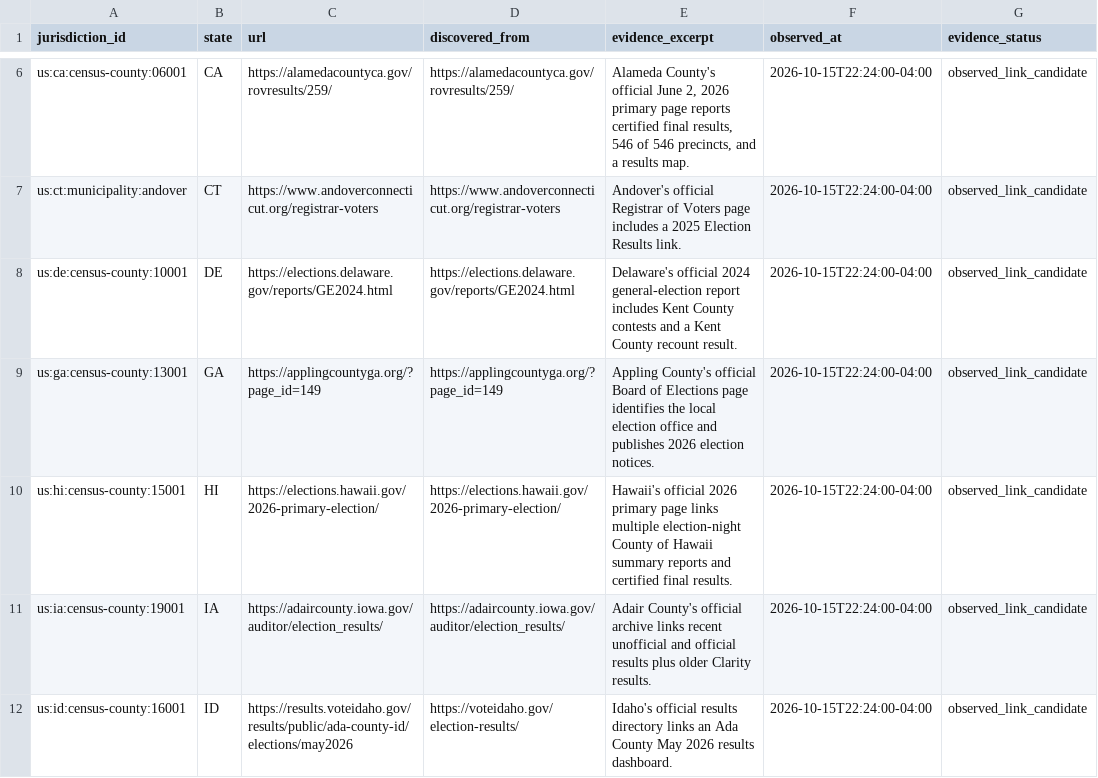
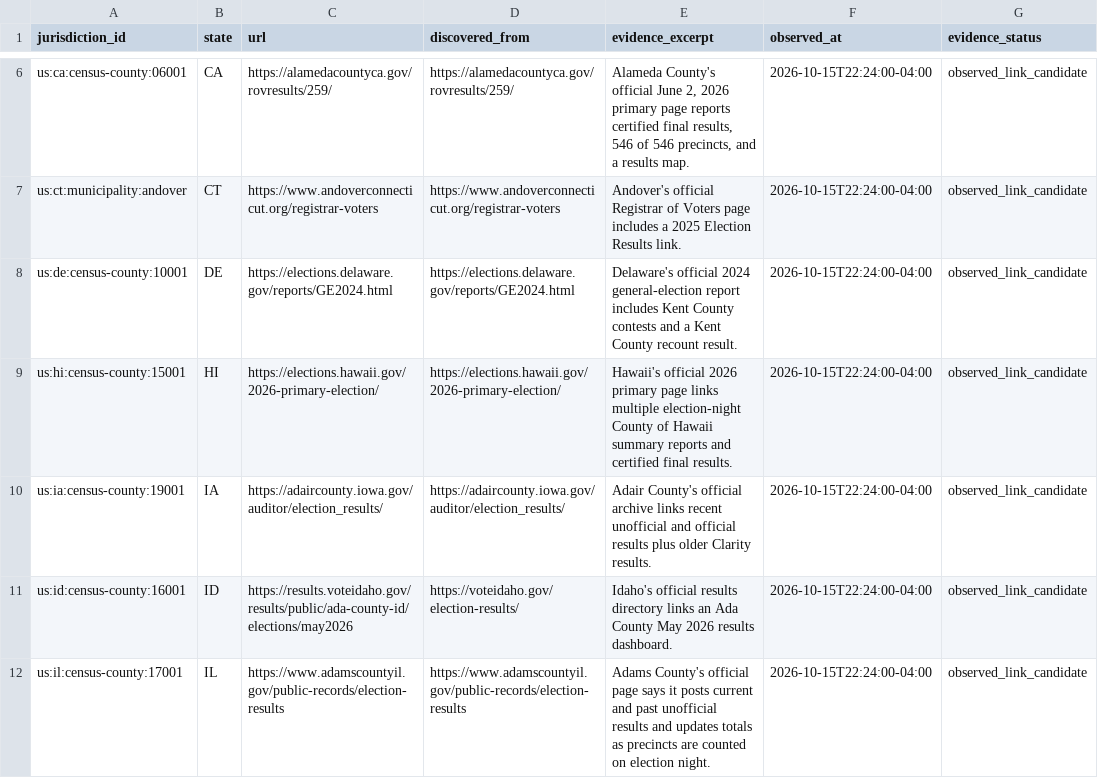
Before and after one commit to pasek-projects-um/ElectionDataGrabber, a CSV file: registry/local_site_discovery_leads.csv, drawn as a sheet; only a part is shown, gaps mark what is left out; the shorter side is filled out with more unchanged rows; the diff names each change by its address in the sheet, - before the commit and + after, or states it on an @@ line.

Commit message:
Remove invalid local-site discovery candidate

```diff
--- a/registry/local_site_discovery_leads.csv
+++ b/registry/local_site_discovery_leads.csv
-row 9: us:ga:census-county:13001 | GA | https://applingcountyga.org/?page_id=149 | https://applingcountyga.org/?page_id=149 | Appling County's official Board of Elections page identifies the local election office and publishes 2026 election notices. | 2026-10-15T22:24:00-04:00 | observed_link_candidate
```
Also changed, not shown: audit/local-site-discovery-attempts.csv.
